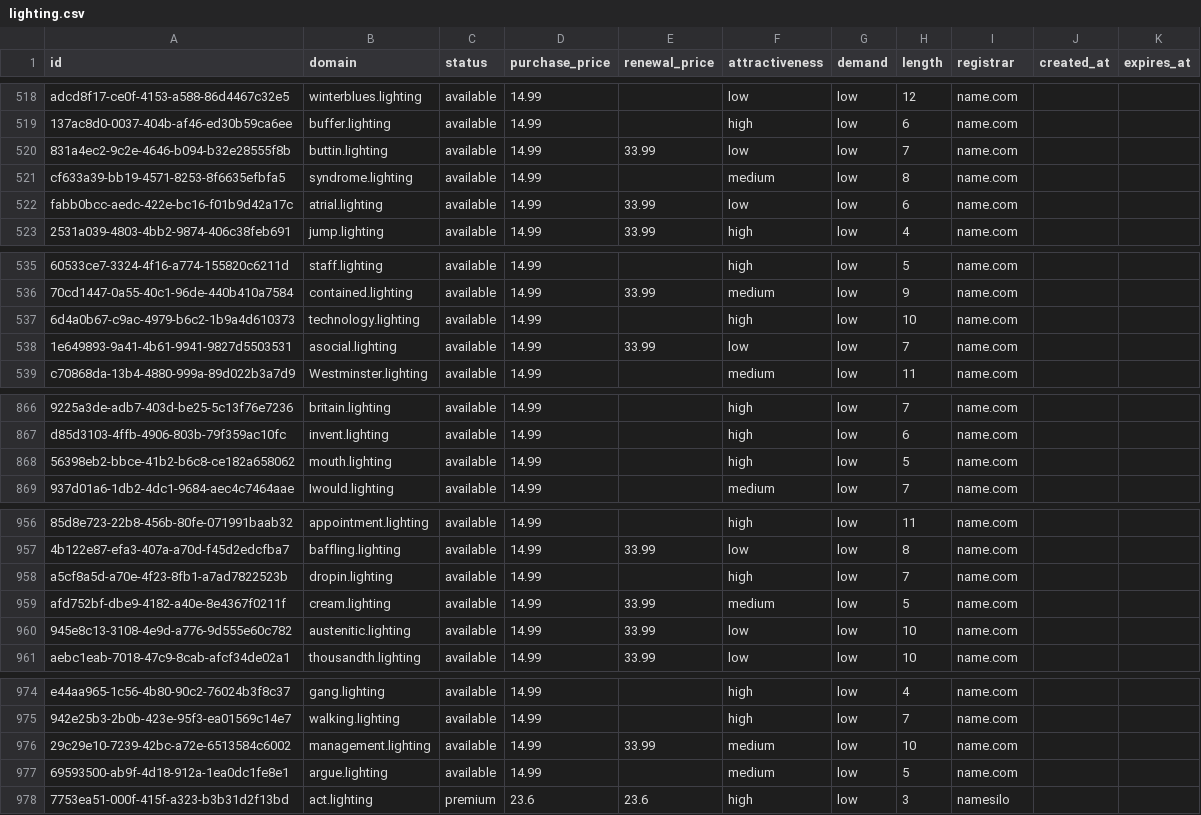
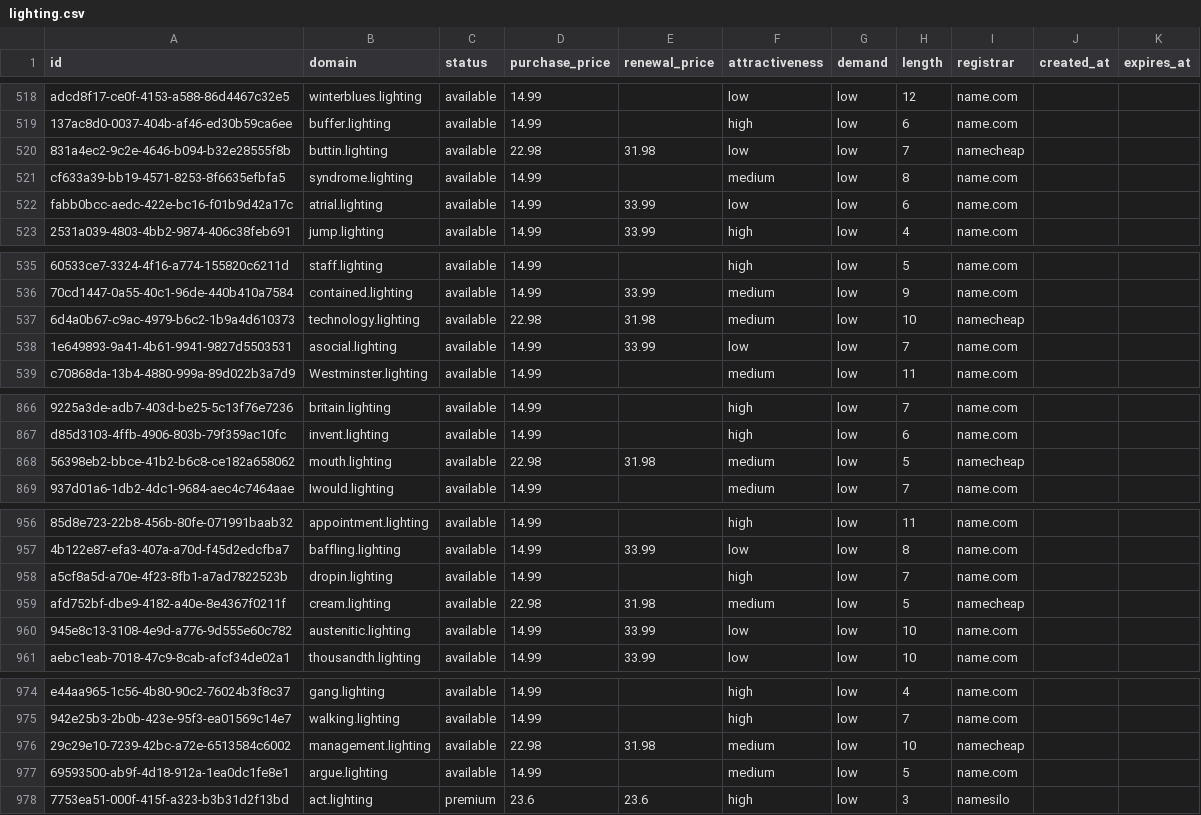
Before and after one commit to UniqueDomains/lighting-oneword-domains, a CSV file: lighting.csv, drawn as a sheet; only a part is shown, gaps mark what is left out; the diff names each change by its address in the sheet, - before the commit and + after, or states it on an @@ line.

Commit message:
Domains update

```diff
--- a/lighting.csv
+++ b/lighting.csv
-D520 (purchase_price): 14.99
+D520 (purchase_price): 22.98
-E520 (renewal_price): 33.99
+E520 (renewal_price): 31.98
-I520 (registrar): name.com
+I520 (registrar): namecheap
-D537 (purchase_price): 14.99
+D537 (purchase_price): 22.98
-E537 (renewal_price): (empty)
+E537 (renewal_price): 31.98
-F537 (attractiveness): high
+F537 (attractiveness): medium
-I537 (registrar): name.com
+I537 (registrar): namecheap
-D868 (purchase_price): 14.99
+D868 (purchase_price): 22.98
-E868 (renewal_price): (empty)
+E868 (renewal_price): 31.98
-F868 (attractiveness): high
+F868 (attractiveness): medium
-I868 (registrar): name.com
+I868 (registrar): namecheap
-D959 (purchase_price): 14.99
+D959 (purchase_price): 22.98
-E959 (renewal_price): 33.99
+E959 (renewal_price): 31.98
-I959 (registrar): name.com
+I959 (registrar): namecheap
-D976 (purchase_price): 14.99
+D976 (purchase_price): 22.98
-E976 (renewal_price): 33.99
+E976 (renewal_price): 31.98
-I976 (registrar): name.com
+I976 (registrar): namecheap
```
Also changed, not shown: 4 other files.
